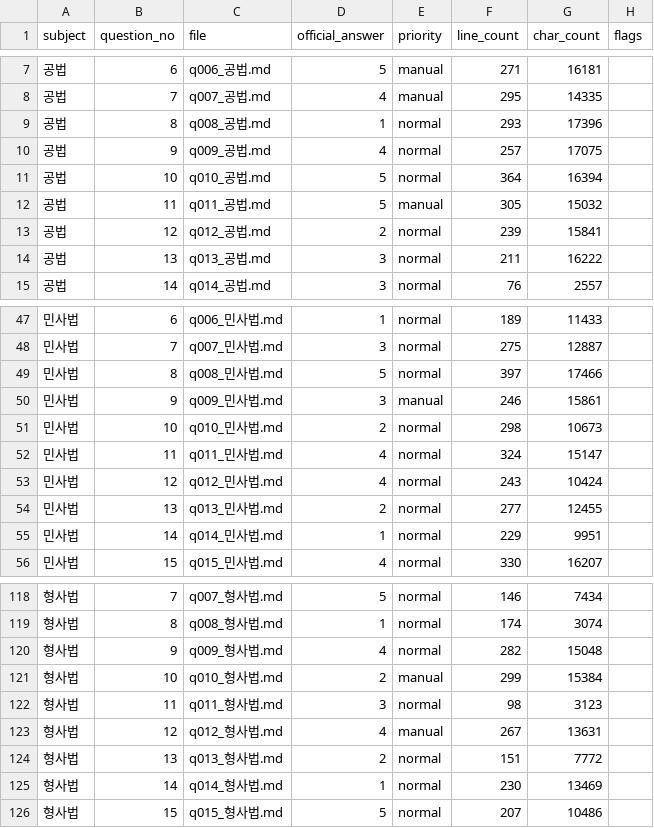
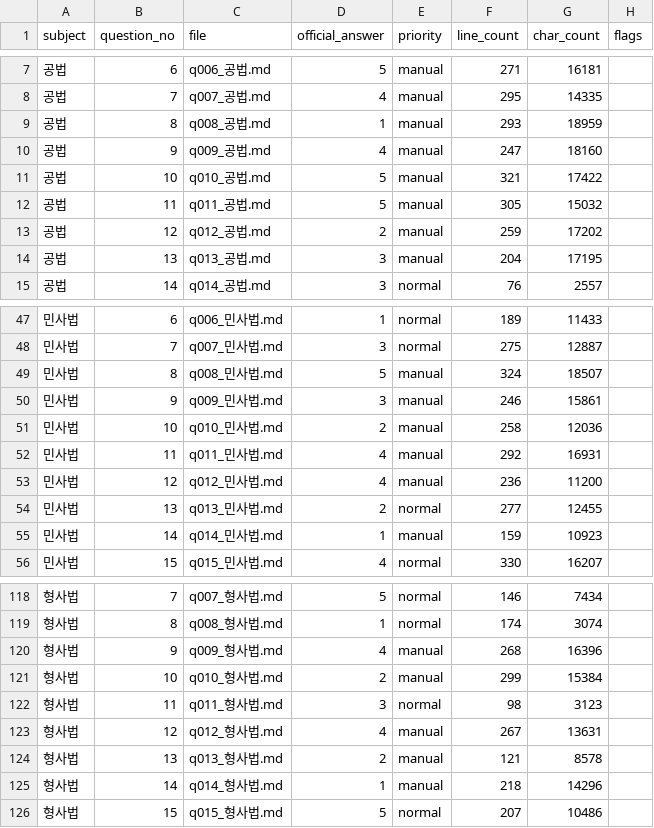
Before and after one commit to LLM-OS-Models/KoHRM-text, a CSV file: data/bar_exam/round15_v5_audit/audit_review_sheet.csv, drawn as a sheet; only a part is shown, gaps mark what is left out.

```diff
--- a/data/bar_exam/round15_v5_audit/audit_review_sheet.csv
+++ b/data/bar_exam/round15_v5_audit/audit_review_sheet.csv
@@ -8,8 +8,8 @@ subject,question_no,file,official_answer,priority,line_count,char_count,flags
 공법,7,q007_공법.md,4,manual,295,14335,
-공법,8,q008_공법.md,1,normal,293,17396,
-공법,9,q009_공법.md,4,normal,257,17075,
-공법,10,q010_공법.md,5,normal,364,16394,
+공법,8,q008_공법.md,1,manual,293,18959,
+공법,9,q009_공법.md,4,manual,247,18160,
+공법,10,q010_공법.md,5,manual,321,17422,
 공법,11,q011_공법.md,5,manual,305,15032,
-공법,12,q012_공법.md,2,normal,239,15841,
-공법,13,q013_공법.md,3,normal,211,16222,
+공법,12,q012_공법.md,2,manual,259,17202,
+공법,13,q013_공법.md,3,manual,204,17195,
 공법,14,q014_공법.md,3,normal,76,2557,
@@ -48,9 +48,9 @@ subject,question_no,file,official_answer,priority,line_count,char_count,flags
 민사법,7,q007_민사법.md,3,normal,275,12887,
-민사법,8,q008_민사법.md,5,normal,397,17466,
+민사법,8,q008_민사법.md,5,manual,324,18507,
 민사법,9,q009_민사법.md,3,manual,246,15861,
-민사법,10,q010_민사법.md,2,normal,298,10673,
-민사법,11,q011_민사법.md,4,normal,324,15147,
-민사법,12,q012_민사법.md,4,normal,243,10424,
+민사법,10,q010_민사법.md,2,manual,258,12036,
+민사법,11,q011_민사법.md,4,manual,292,16931,
+민사법,12,q012_민사법.md,4,manual,236,11200,
 민사법,13,q013_민사법.md,2,normal,277,12455,
-민사법,14,q014_민사법.md,1,normal,229,9951,
+민사법,14,q014_민사법.md,1,manual,159,10923,
 민사법,15,q015_민사법.md,4,normal,330,16207,
@@ -119,3 +119,3 @@ subject,question_no,file,official_answer,priority,line_count,char_count,flags
 형사법,8,q008_형사법.md,1,normal,174,3074,
-형사법,9,q009_형사법.md,4,normal,282,15048,
+형사법,9,q009_형사법.md,4,manual,268,16396,
 형사법,10,q010_형사법.md,2,manual,299,15384,
@@ -123,4 +123,4 @@ subject,question_no,file,official_answer,priority,line_count,char_count,flags
 형사법,12,q012_형사법.md,4,manual,267,13631,
-형사법,13,q013_형사법.md,2,normal,151,7772,
-형사법,14,q014_형사법.md,1,normal,230,13469,
+형사법,13,q013_형사법.md,2,manual,121,8578,
+형사법,14,q014_형사법.md,1,manual,218,14296,
 형사법,15,q015_형사법.md,5,normal,207,10486,
```
Also changed, not shown: 49 other files.
